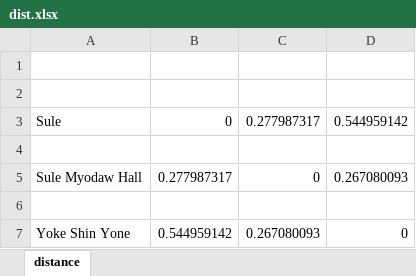
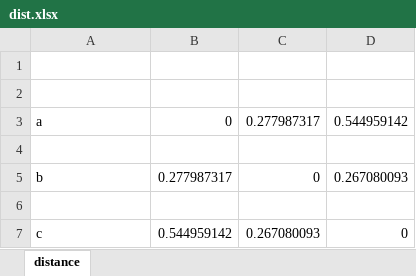
Before and after one commit to tayzarnaung/dijkstra-py-mini-thesis, an Excel workbook: haversine/distance_csv/dist.xlsx, sheet distance, drawn as a sheet; values as stored, in another font and other column widths than the file's, no borders; the diff names each change by its address in the sheet, - before the commit and + after, or states it on an @@ line.

Commit message:
sule to shwedagon finish

```diff
--- a/haversine/distance_csv/dist.xlsx (sheet distance)
+++ b/haversine/distance_csv/dist.xlsx (sheet distance)
-A3: Sule
+A3: a
-A5: Sule Myodaw Hall
+A5: b
-A7: Yoke Shin Yone
+A7: c
```
Also changed, not shown: 10 other files.
